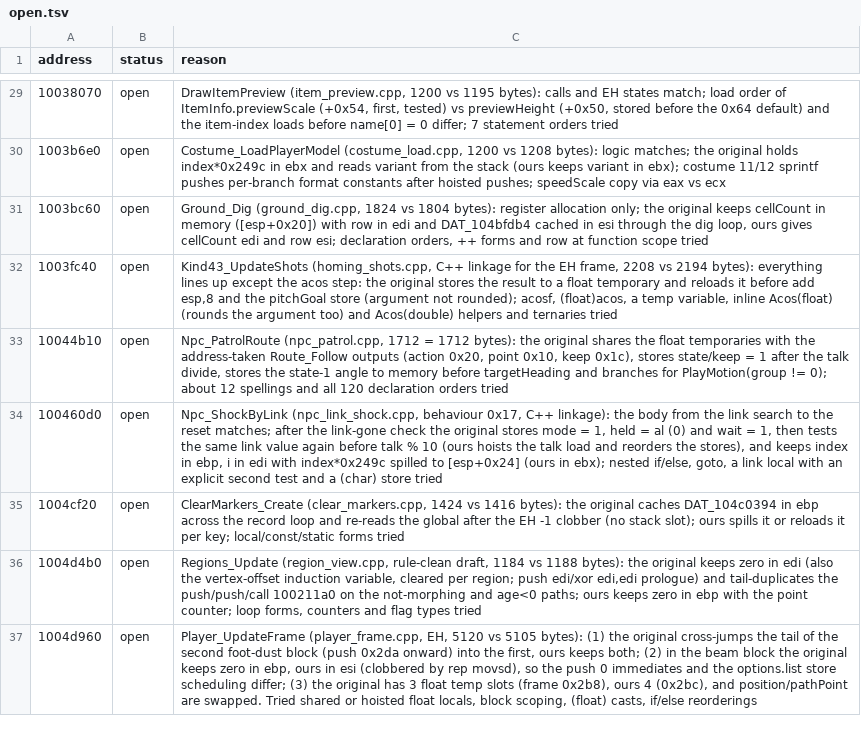
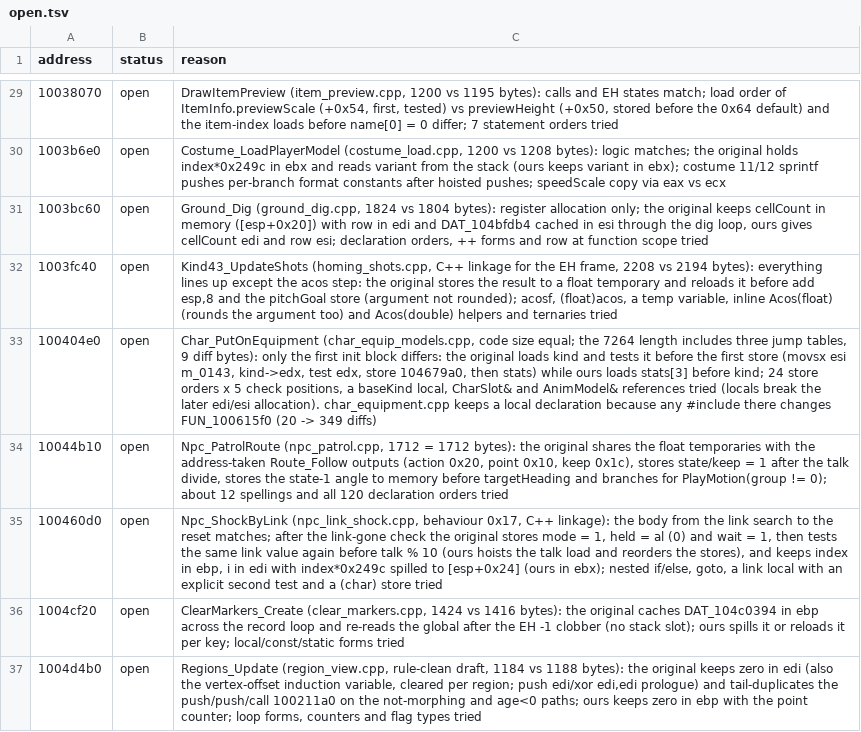
Before and after one commit to ObeseCatLord/Gurumin-Decompilation, a TSV file: decomp/open.tsv, drawn as a sheet; only a part is shown, gaps mark what is left out; the shorter side is filled out with more unchanged rows; the diff covers the shown part only; the diff names each change by its address in the sheet, - before the commit and + after, or states it on an @@ line.

```diff
--- a/decomp/open.tsv
+++ b/decomp/open.tsv
+row 33: 100404e0 | open | Char_PutOnEquipment (char_equip_models.cpp, code size equal; the 7264 length includes three jump tables, 9 diff bytes): only the first init block differs: the original loads kind and tests it before the first store (movsx esi m_0143, kind->edx, test edx, store 104679a0, then stats) while ours loads stats[3] before kind; 24 store orders x 5 check positions, a baseKind local, CharSlot& and AnimModel& references tried (locals break the later edi/esi allocation). char_equipment.cpp keeps a local declaration because any #include there changes FUN_100615f0 (20 -> 349 diffs)
```
Also changed, not shown: 3 added rows elsewhere in this file, decomp/obj_symbols.tsv, symbols.tsv, 31 other files.
